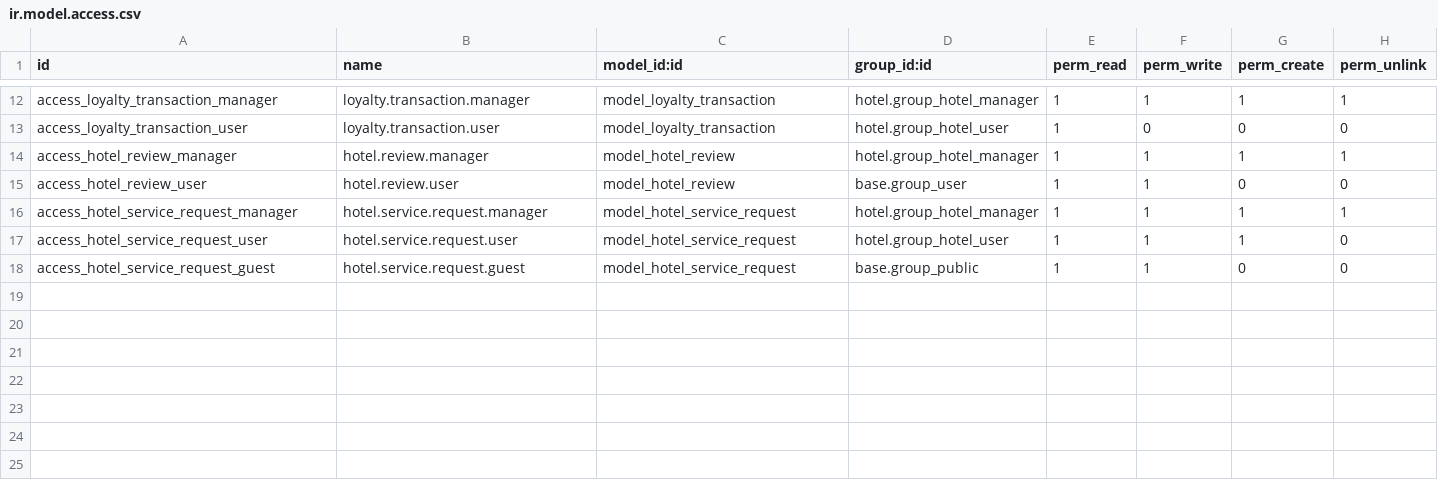
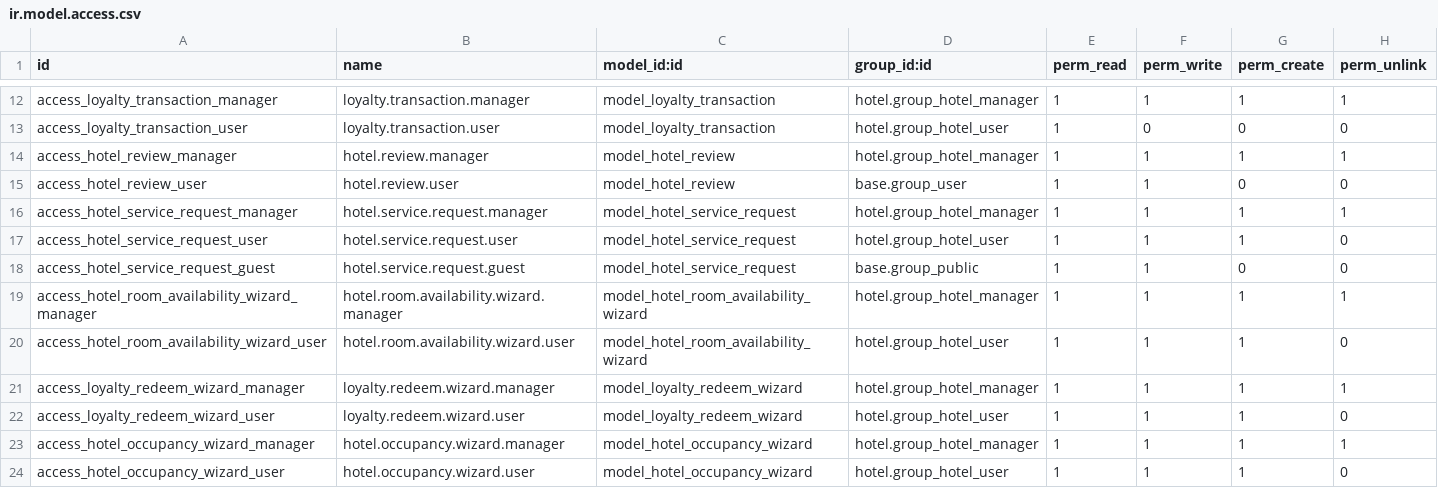
Before and after one commit to hani-salim/Hotel-Management, a CSV file: security/ir.model.access.csv, drawn as a sheet; only a part is shown, gaps mark what is left out; the diff names each change by its address in the sheet, - before the commit and + after, or states it on an @@ line.

```diff
--- a/security/ir.model.access.csv
+++ b/security/ir.model.access.csv
+row 19: access_hotel_room_availability_wizard_manager | hotel.room.availability.wizard.manager | model_hotel_room_availability_wizard | hotel.group_hotel_manager | 1 | 1 | 1 | 1
+row 20: access_hotel_room_availability_wizard_user | hotel.room.availability.wizard.user | model_hotel_room_availability_wizard | hotel.group_hotel_user | 1 | 1 | 1 | 0
+row 21: access_loyalty_redeem_wizard_manager | loyalty.redeem.wizard.manager | model_loyalty_redeem_wizard | hotel.group_hotel_manager | 1 | 1 | 1 | 1
+row 22: access_loyalty_redeem_wizard_user | loyalty.redeem.wizard.user | model_loyalty_redeem_wizard | hotel.group_hotel_user | 1 | 1 | 1 | 0
+row 23: access_hotel_occupancy_wizard_manager | hotel.occupancy.wizard.manager | model_hotel_occupancy_wizard | hotel.group_hotel_manager | 1 | 1 | 1 | 1
+row 24: access_hotel_occupancy_wizard_user | hotel.occupancy.wizard.user | model_hotel_occupancy_wizard | hotel.group_hotel_user | 1 | 1 | 1 | 0
```
Also changed, not shown: 12 other files.
